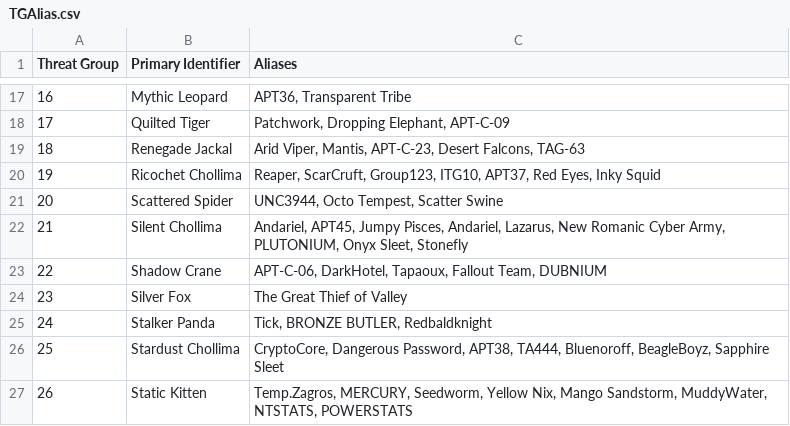
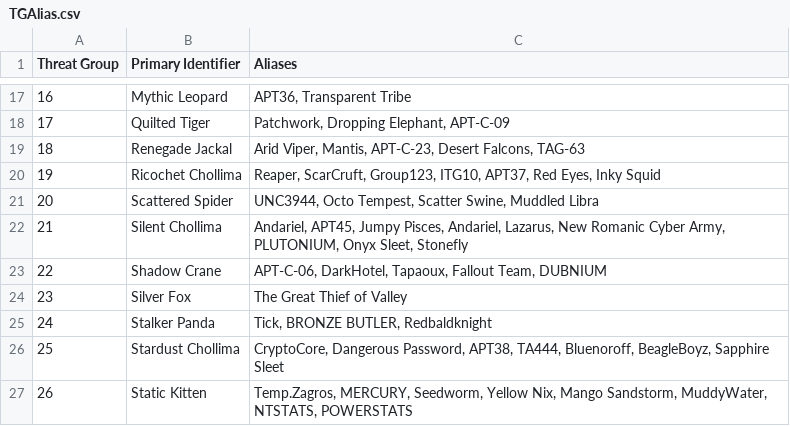
Before and after one commit to cheezee0101/ATG, a CSV file: TGAlias.csv, drawn as a sheet; only a part is shown, gaps mark what is left out.

Commit message:
Update TGAlias.csv

```diff
--- a/TGAlias.csv
+++ b/TGAlias.csv
@@ -20,3 +20,3 @@
 19,Ricochet Chollima ,"Reaper, ScarCruft, Group123, ITG10, APT37, Red Eyes, Inky Squid"
-20,Scattered Spider ,"UNC3944, Octo Tempest, Scatter Swine"
+20,Scattered Spider ,"UNC3944, Octo Tempest, Scatter Swine, Muddled Libra"
 21,Silent Chollima ,"Andariel, APT45, Jumpy Pisces, Andariel, Lazarus, New Romanic Cyber Army, PLUTONIUM, Onyx Sleet, Stonefly"
```
